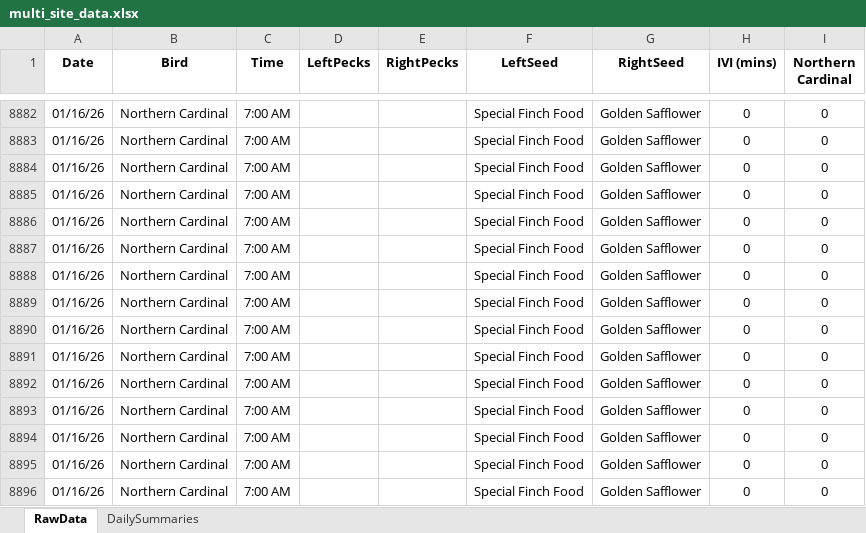
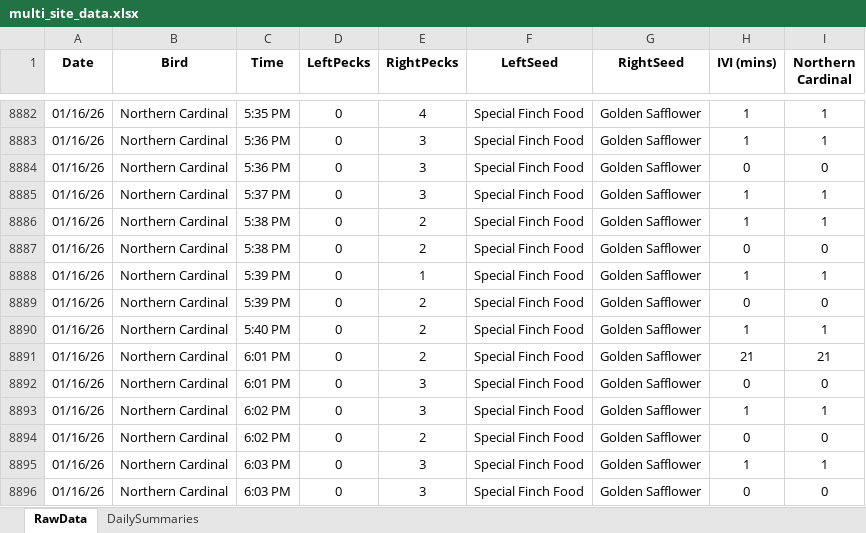
Before and after one commit to david-j-cox/backyard-ecology, an Excel workbook: data/multi_site_data.xlsx, sheet RawData, drawn as a sheet; only a part is shown, gaps mark what is left out; values as stored, in another font and other column widths than the file's, no borders; the diff covers the shown part only; the diff names each change by its address in the sheet, - before the commit and + after, or states it on an @@ line.

Commit message:
Convert merge_sites_data.ipynb to .py script

```diff
--- a/data/multi_site_data.xlsx (sheet RawData)
+++ b/data/multi_site_data.xlsx (sheet RawData)
-C8882 (Time): 7:00 AM
+C8882 (Time): 5:35 PM
-D8882:D8896 (LeftPecks): (empty)
+D8882:D8896 (LeftPecks): 0
-E8882 (RightPecks): (empty)
+E8882 (RightPecks): 4
-H8882:H8883 (IVI (mins)): 0
+H8882:H8883 (IVI (mins)): 1
-I8882:I8883 (Northern Cardinal): 0
+I8882:I8883 (Northern Cardinal): 1
-C8883:C8884 (Time): 7:00 AM
+C8883:C8884 (Time): 5:36 PM
-E8883:E8885 (RightPecks): (empty)
+E8883:E8885 (RightPecks): 3
-C8885 (Time): 7:00 AM
+C8885 (Time): 5:37 PM
-H8885:H8886 (IVI (mins)): 0
+H8885:H8886 (IVI (mins)): 1
-I8885:I8886 (Northern Cardinal): 0
+I8885:I8886 (Northern Cardinal): 1
-C8886:C8887 (Time): 7:00 AM
+C8886:C8887 (Time): 5:38 PM
-E8886:E8887 (RightPecks): (empty)
+E8886:E8887 (RightPecks): 2
-C8888:C8889 (Time): 7:00 AM
+C8888:C8889 (Time): 5:39 PM
-E8888 (RightPecks): (empty)
+E8888 (RightPecks): 1
-H8888 (IVI (mins)): 0
+H8888 (IVI (mins)): 1
-I8888 (Northern Cardinal): 0
+I8888 (Northern Cardinal): 1
-E8889:E8891 (RightPecks): (empty)
+E8889:E8891 (RightPecks): 2
-C8890 (Time): 7:00 AM
+C8890 (Time): 5:40 PM
-H8890 (IVI (mins)): 0
+H8890 (IVI (mins)): 1
-I8890 (Northern Cardinal): 0
+I8890 (Northern Cardinal): 1
-C8891:C8892 (Time): 7:00 AM
+C8891:C8892 (Time): 6:01 PM
-H8891 (IVI (mins)): 0
+H8891 (IVI (mins)): 21
-I8891 (Northern Cardinal): 0
+I8891 (Northern Cardinal): 21
-E8892:E8893 (RightPecks): (empty)
+E8892:E8893 (RightPecks): 3
-C8893:C8894 (Time): 7:00 AM
+C8893:C8894 (Time): 6:02 PM
-H8893 (IVI (mins)): 0
+H8893 (IVI (mins)): 1
-I8893 (Northern Cardinal): 0
+I8893 (Northern Cardinal): 1
-E8894 (RightPecks): (empty)
+E8894 (RightPecks): 2
-C8895:C8896 (Time): 7:00 AM
+C8895:C8896 (Time): 6:03 PM
-E8895:E8896 (RightPecks): (empty)
+E8895:E8896 (RightPecks): 3
-H8895 (IVI (mins)): 0
+H8895 (IVI (mins)): 1
-I8895 (Northern Cardinal): 0
+I8895 (Northern Cardinal): 1
```
Also changed, not shown: 194 edited cells elsewhere in this sheet, sheet DailySummaries, formulas that keep their value, 7 other files.
